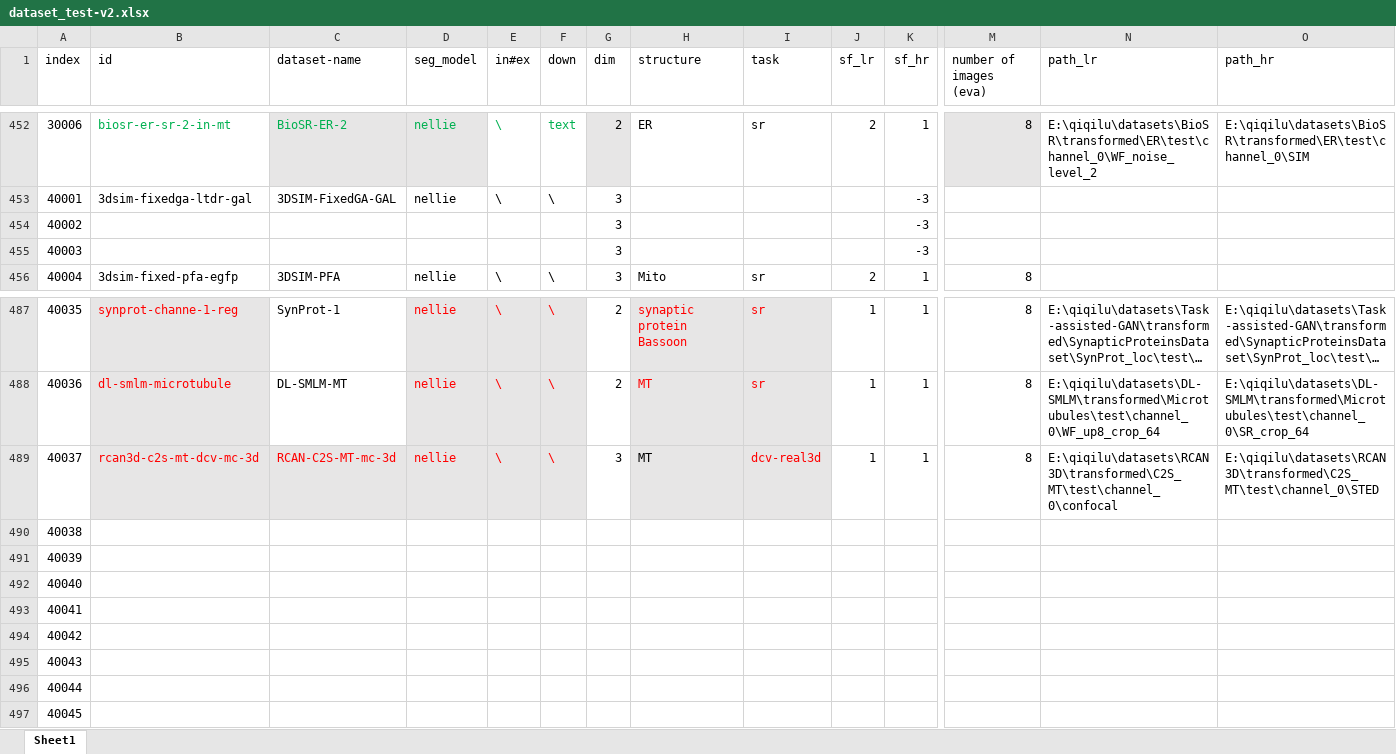
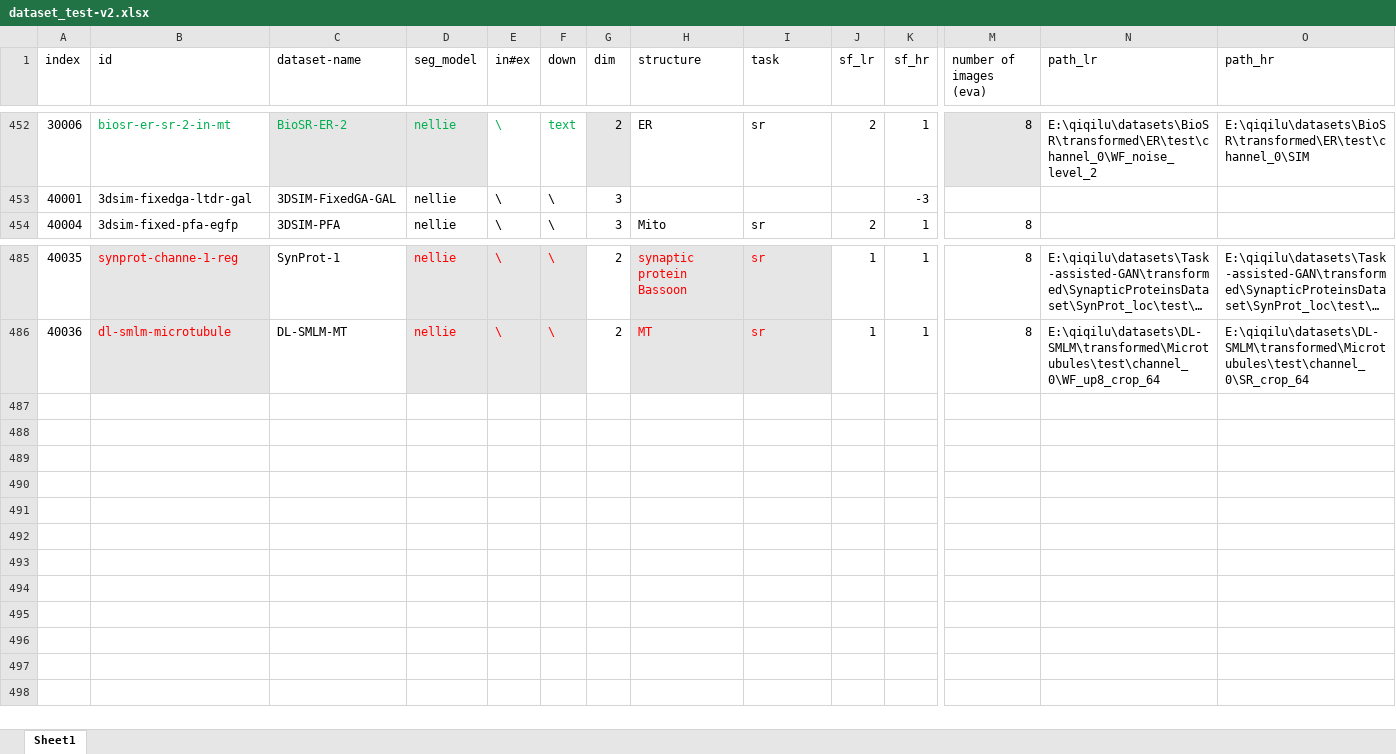
Before and after one commit to qiqi-lu/fluoresfm, an Excel workbook: dataset_test-v2.xlsx, sheet Sheet1, drawn as a sheet; only a part is shown, gaps mark what is left out; long unchanged cells end in …; values as stored, in another font and other column widths than the file's, no borders; conditional formats not drawn; rows hold the shown columns only; the diff names each change by its address in the sheet, - before the commit and + after, or states it on an @@ line.

```diff
--- a/dataset_test-v2.xlsx (sheet Sheet1)
+++ b/dataset_test-v2.xlsx (sheet Sheet1)
-row 454: 40002 |  |  |  |  |  | 3 |  |  |  | -3
-row 455: 40003 |  |  |  |  |  | 3 |  |  |  | -3
-row 489: 40037 | rcan3d-c2s-mt-dcv-mc-3d | RCAN-C2S-MT-mc-3d | nellie | \ | \ | 3 | MT | dcv-real3d | 1 | 1 | 8 | E:\qiqilu\datasets\RCAN3D\transformed\C2S_MT\test\channel_0\confocal | E:\qiqilu\datasets\RCAN3D\transformed\C2S_MT\test\channel_0\STED
-row 490: 40038
-row 491: 40039
-row 492: 40040
-row 493: 40041
-row 494: 40042
-row 495: 40043
-row 496: 40044
-row 497: 40045
```
Also changed, not shown: 5 other files.
